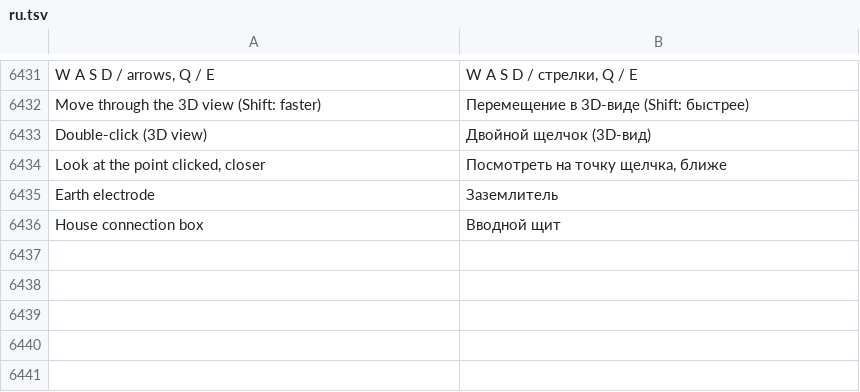
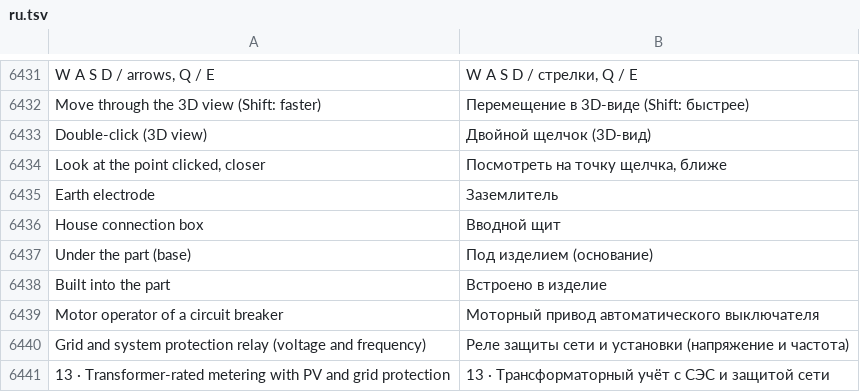
Before and after one commit to JukkaJor/OpenECraft, a TSV file: crates/openecraft-i18n/src/catalog/lang/ru.tsv, drawn as a sheet; only a part is shown, gaps mark what is left out; the diff names each change by its address in the sheet, - before the commit and + after, or states it on an @@ line.

```diff
--- a/crates/openecraft-i18n/src/catalog/lang/ru.tsv
+++ b/crates/openecraft-i18n/src/catalog/lang/ru.tsv
+row 6437: Under the part (base) | Под изделием (основание)
+row 6438: Built into the part | Встроено в изделие
+row 6439: Motor operator of a circuit breaker | Моторный привод автоматического выключателя
+row 6440: Grid and system protection relay (voltage and frequency) | Реле защиты сети и установки (напряжение и частота)
+row 6441: 13 · Transformer-rated metering with PV and grid protection | 13 · Трансформаторный учёт с СЭС и защитой сети
```
Also changed, not shown: crates/openecraft-i18n/src/catalog/extra.tsv, crates/openecraft-i18n/src/catalog/lang/it.tsv, 33 other files.
